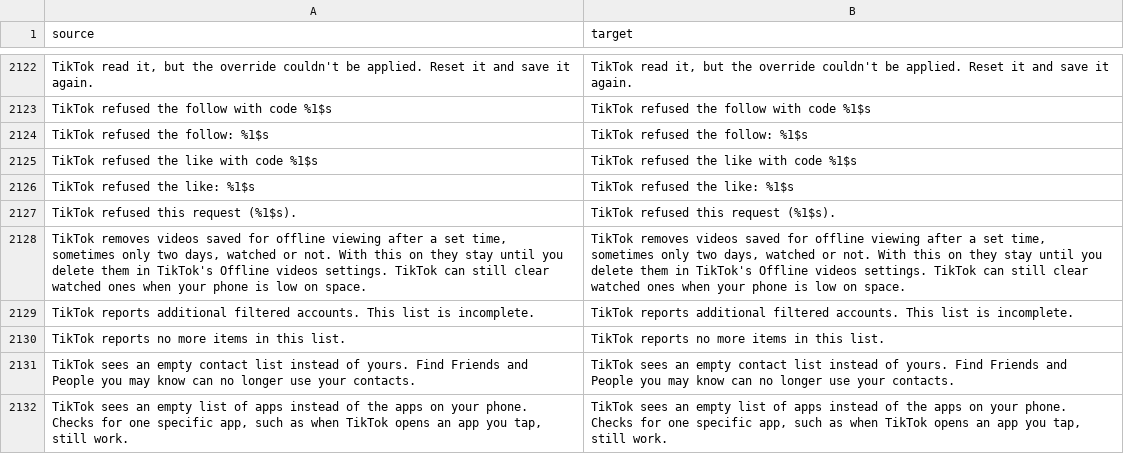
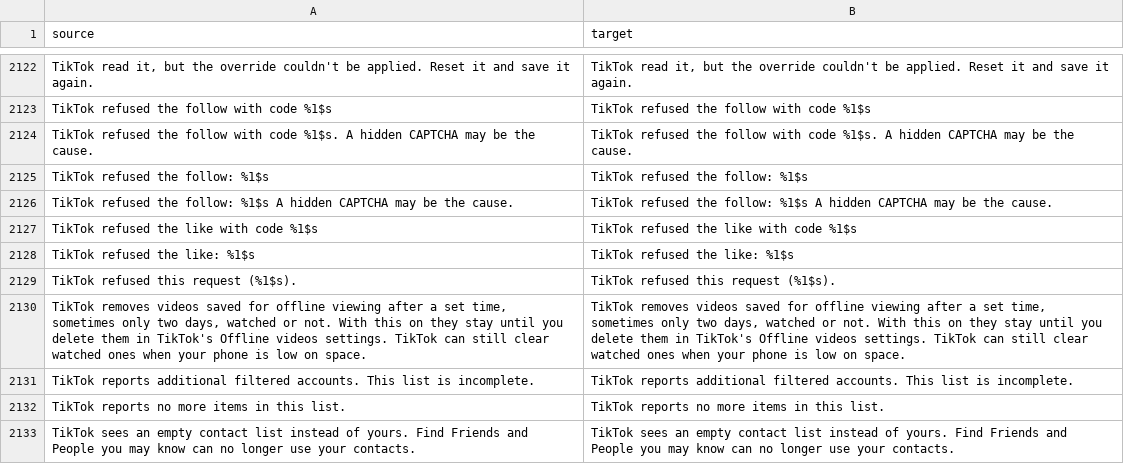
Before and after one commit to SysAdminDoc/HushFeed, a CSV file: extensions/tiktok/src/main/l10n/en.csv, drawn as a sheet; only a part is shown, gaps mark what is left out; the shorter side is filled out with more unchanged rows; the diff names each change by its address in the sheet, - before the commit and + after, or states it on an @@ line.

```diff
--- a/extensions/tiktok/src/main/l10n/en.csv
+++ b/extensions/tiktok/src/main/l10n/en.csv
+row 2124: TikTok refused the follow with code %1$s. A hidden CAPTCHA may be the cause. | TikTok refused the follow with code %1$s. A hidden CAPTCHA may be the cause.
+row 2126: TikTok refused the follow: %1$s A hidden CAPTCHA may be the cause. | TikTok refused the follow: %1$s A hidden CAPTCHA may be the cause.
```
Also changed, not shown: extensions/tiktok/src/main/l10n/zh-Hans.csv, 1 other file.
